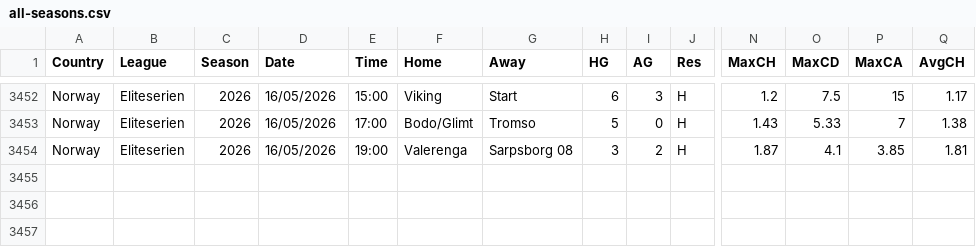
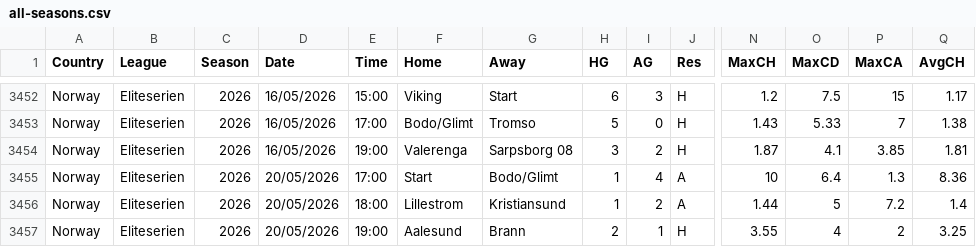
Before and after one commit to huhao930422-debug/football-odds-mirror, a CSV file: data/norway/all-seasons.csv, drawn as a sheet; only a part is shown, gaps mark what is left out; rows hold the shown columns only; the diff names each change by its address in the sheet, - before the commit and + after, or states it on an @@ line.

```diff
--- a/data/norway/all-seasons.csv
+++ b/data/norway/all-seasons.csv
+row 3455: Norway | Eliteserien | 2026 | 20/05/2026 | 17:00 | Start | Bodo/Glimt | 1 | 4 | A | 10 | 6.4 | 1.3 | 8.36
+row 3456: Norway | Eliteserien | 2026 | 20/05/2026 | 18:00 | Lillestrom | Kristiansund | 1 | 2 | A | 1.44 | 5 | 7.2 | 1.4
+row 3457: Norway | Eliteserien | 2026 | 20/05/2026 | 19:00 | Aalesund | Brann | 2 | 1 | H | 3.55 | 4 | 2 | 3.25
```
Also changed, not shown: data/finland/all-seasons.csv, data/sweden/all-seasons.csv.
